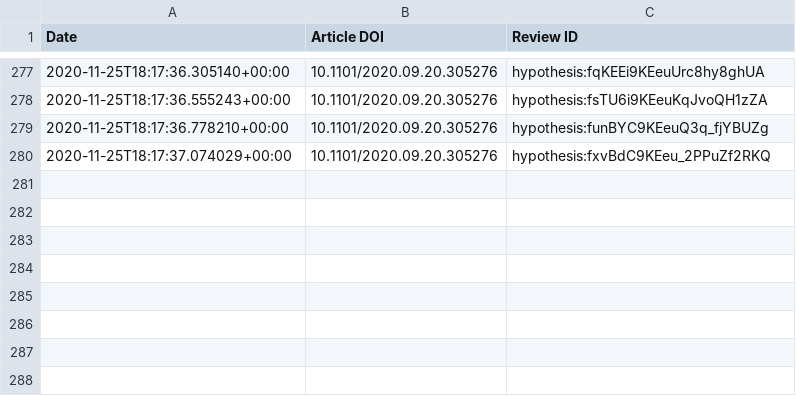
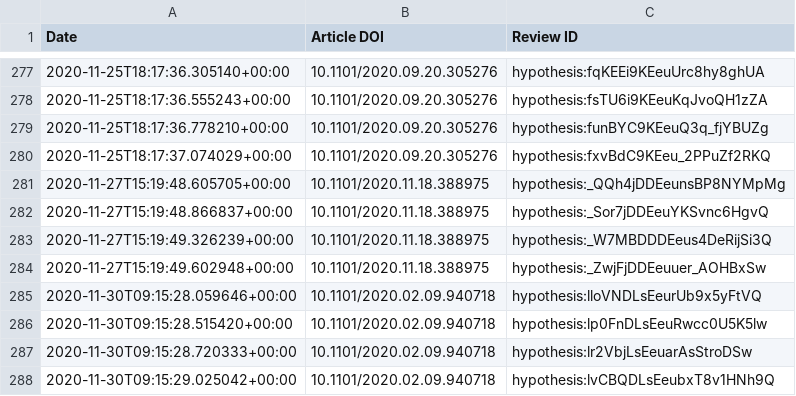
Before and after one commit to sciety/sciety, a CSV file: data/reviews/316db7d9-88cc-4c26-b386-f067e0f56334.csv, drawn as a sheet; only a part is shown, gaps mark what is left out.

Commit message:
Update event data

```diff
--- a/data/reviews/316db7d9-88cc-4c26-b386-f067e0f56334.csv
+++ b/data/reviews/316db7d9-88cc-4c26-b386-f067e0f56334.csv
@@ -280 +280,9 @@ Date,Article DOI,Review ID
 2020-11-25T18:17:37.074029+00:00,10.1101/2020.09.20.305276,hypothesis:fxvBdC9KEeu_2PPuZf2RKQ
+2020-11-27T15:19:48.605705+00:00,10.1101/2020.11.18.388975,hypothesis:_QQh4jDDEeunsBP8NYMpMg
+2020-11-27T15:19:48.866837+00:00,10.1101/2020.11.18.388975,hypothesis:_Sor7jDDEeuYKSvnc6HgvQ
+2020-11-27T15:19:49.326239+00:00,10.1101/2020.11.18.388975,hypothesis:_W7MBDDDEeus4DeRijSi3Q
+2020-11-27T15:19:49.602948+00:00,10.1101/2020.11.18.388975,hypothesis:_ZwjFjDDEeuuer_AOHBxSw
+2020-11-30T09:15:28.059646+00:00,10.1101/2020.02.09.940718,hypothesis:lloVNDLsEeurUb9x5yFtVQ
+2020-11-30T09:15:28.515420+00:00,10.1101/2020.02.09.940718,hypothesis:lp0FnDLsEeuRwcc0U5K5lw
+2020-11-30T09:15:28.720333+00:00,10.1101/2020.02.09.940718,hypothesis:lr2VbjLsEeuarAsStroDSw
+2020-11-30T09:15:29.025042+00:00,10.1101/2020.02.09.940718,hypothesis:lvCBQDLsEeubxT8v1HNh9Q
```
Also changed, not shown: data/reviews/b560187e-f2fb-4ff9-a861-a204f3fc0fb0.csv.
